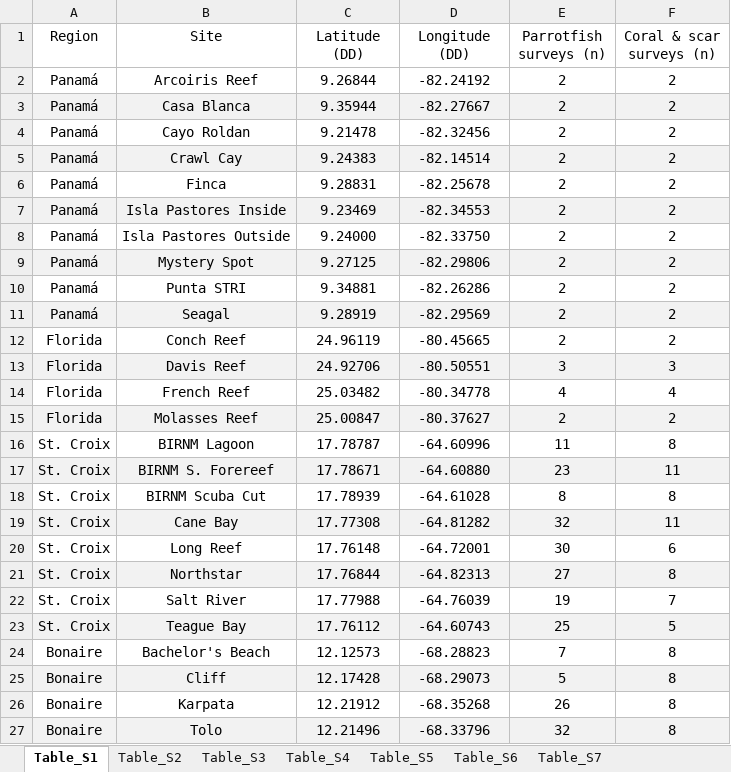
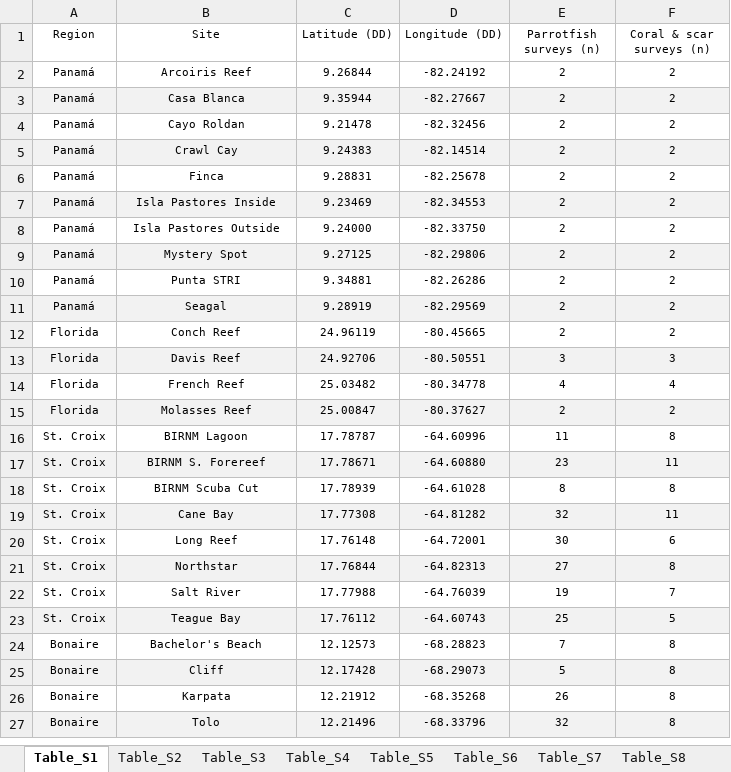
Before and after one commit to hannahrempel/ecological_drivers_corallivory, an Excel workbook: supplements/Formatted Supplemental Tables.xlsx, sheet Table_S1, drawn as a sheet; values as stored, in another font and other column widths than the file's, no borders; the diff names each change by its address in the sheet, - before the commit and + after, or states it on an @@ line.

```diff
--- a/supplements/Formatted Supplemental Tables.xlsx (sheet Table_S1)
+++ b/supplements/Formatted Supplemental Tables.xlsx (sheet Table_S1)
+sheet tab: Table_S8
@@ A1:F27 text size: smaller @@
```
Also changed, not shown: sheet Table_S5, sheet Table_S7, sheet Table_S6, sheet Table_S4, sheet Table_S2, sheet Table_S3, figures_tables/table1_formatted_regional_patterns.xlsx, 36 other files.
